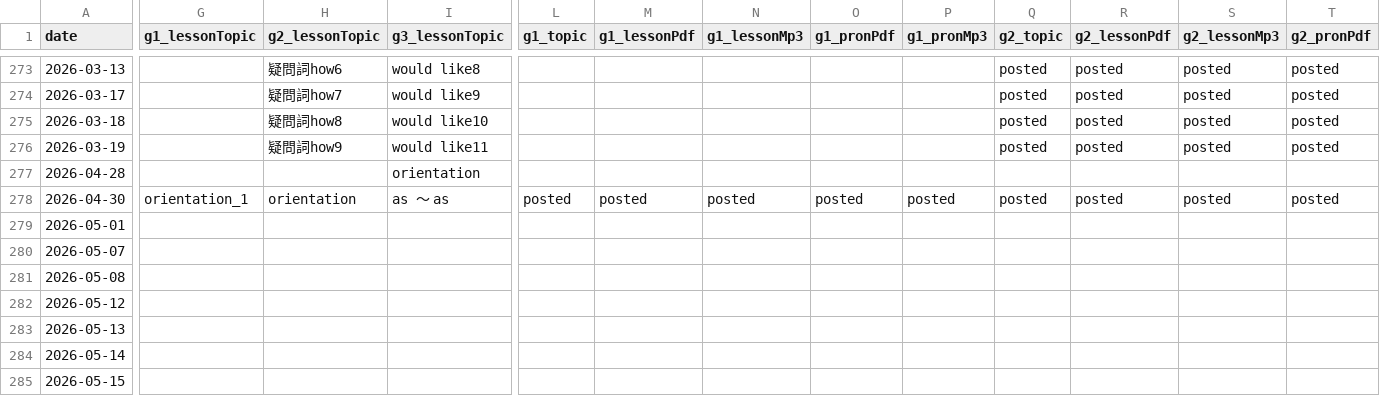
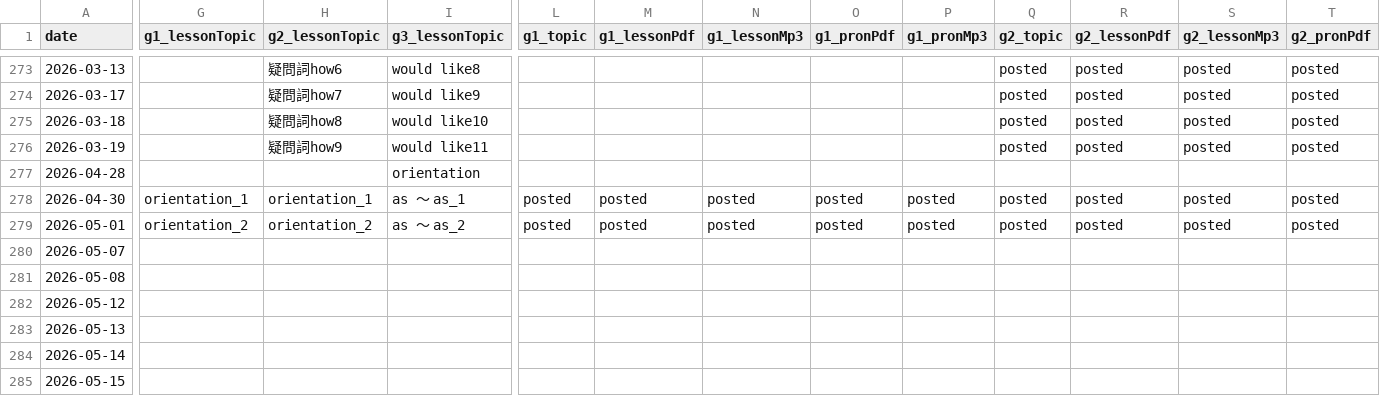
Before and after one commit to iotsuka1958/english_slides, a CSV file: classroom.csv, drawn as a sheet; only a part is shown, gaps mark what is left out; the diff covers the shown part only; the diff names each change by its address in the sheet, - before the commit and + after, or states it on an @@ line.

```diff
--- a/classroom.csv
+++ b/classroom.csv
-H278 (g2_lessonTopic): orientation
+H278 (g2_lessonTopic): orientation_1
-I278 (g3_lessonTopic): as ～ as
+I278 (g3_lessonTopic): as ～ as_1
-G279 (g1_lessonTopic): (empty)
+G279 (g1_lessonTopic): orientation_2
-H279 (g2_lessonTopic): (empty)
+H279 (g2_lessonTopic): orientation_2
-I279 (g3_lessonTopic): (empty)
+I279 (g3_lessonTopic): as ～ as_2
-L279 (g1_topic): (empty)
+L279 (g1_topic): posted
-M279 (g1_lessonPdf): (empty)
+M279 (g1_lessonPdf): posted
-N279 (g1_lessonMp3): (empty)
+N279 (g1_lessonMp3): posted
-O279 (g1_pronPdf): (empty)
+O279 (g1_pronPdf): posted
-P279 (g1_pronMp3): (empty)
+P279 (g1_pronMp3): posted
-Q279 (g2_topic): (empty)
+Q279 (g2_topic): posted
-R279 (g2_lessonPdf): (empty)
+R279 (g2_lessonPdf): posted
-S279 (g2_lessonMp3): (empty)
+S279 (g2_lessonMp3): posted
-T279 (g2_pronPdf): (empty)
+T279 (g2_pronPdf): posted
```
Also changed, not shown: 6 edited cells elsewhere in this file, work_log.csv, 2 other files.
